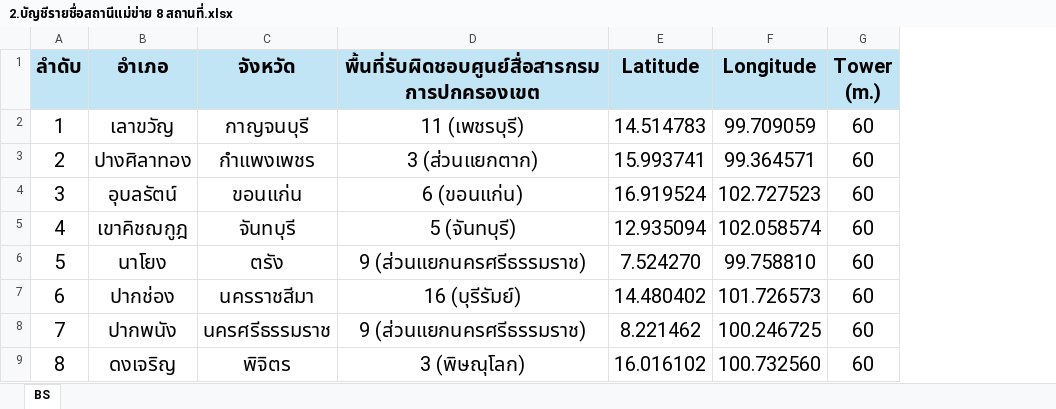
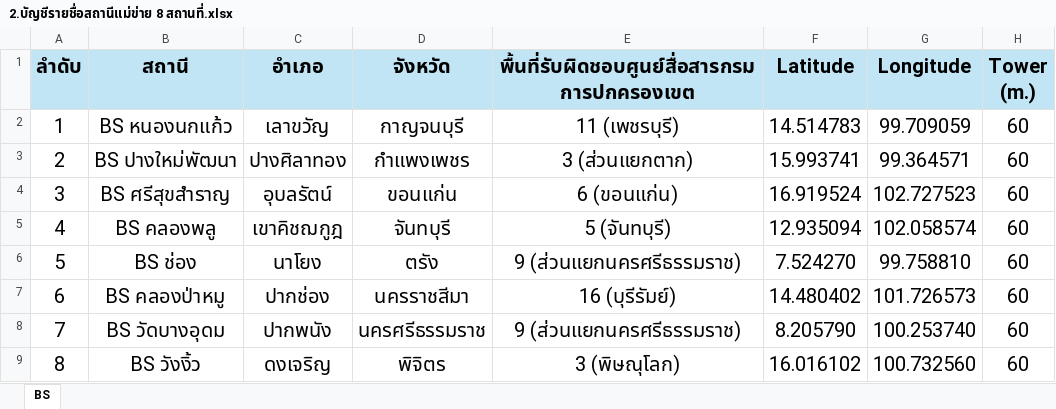
Before and after one commit to forthbkk-ux/report-pm, an Excel workbook: 2.บัญชีรายชื่อสถานีแม่ข่าย 8 สถานที่.xlsx, sheet BS, drawn as a sheet; values as stored, in another font and other column widths than the file's, no borders; conditional formats not drawn; addresses are those after the commit; the diff names each change by its address in the sheet, - before the commit and + after, or states it on an @@ line.

```diff
--- a/2.บัญชีรายชื่อสถานีแม่ข่าย 8 สถานที่.xlsx (sheet BS)
+++ b/2.บัญชีรายชื่อสถานีแม่ข่าย 8 สถานที่.xlsx (sheet BS)
+column B (สถานี), rows 2-9: BS หนองนกแก้ว | BS ปางใหม่พัฒนา | BS ศรีสุขสำราญ | BS คลองพลู | BS ช่อง | BS คลองป่าหมู | BS วัดบางอุดม | BS วังงิ้ว
-F8 (Latitude): 8.221462
+F8 (Latitude): 8.205790
-G8 (Longitude): 100.246725
+G8 (Longitude): 100.253740
```
Also changed, not shown: 5 other files.
